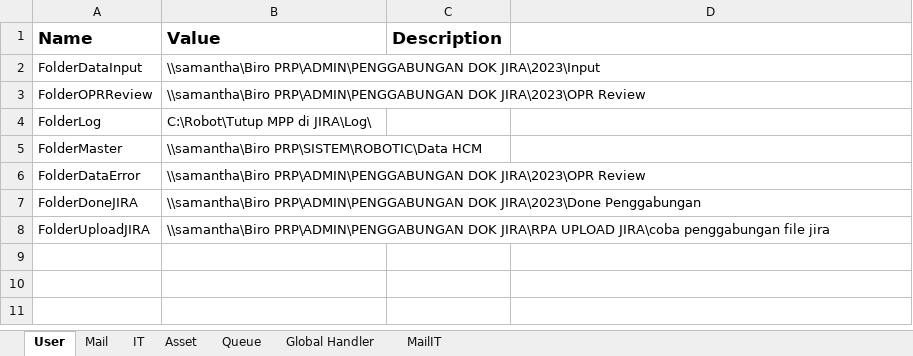
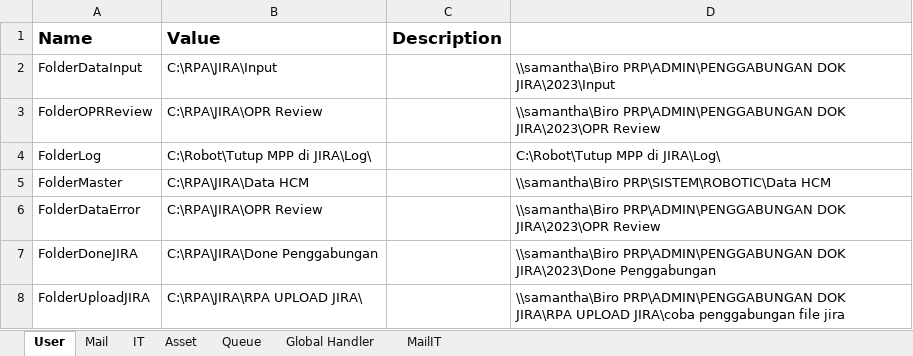
Before and after one commit to DChenn/SIT_RPA, an Excel workbook: Data/Config.xlsx, sheet User, drawn as a sheet; values as stored, in another font and other column widths than the file's, no borders; the diff names each change by its address in the sheet, - before the commit and + after, or states it on an @@ line.

```diff
--- a/Data/Config.xlsx (sheet User)
+++ b/Data/Config.xlsx (sheet User)
-B2 (Value): \\samantha\Biro PRP\ADMIN\PENGGABUNGAN DOK JIRA\2023\Input
+B2 (Value): C:\RPA\JIRA\Input
-D2: (empty)
+D2: \\samantha\Biro PRP\ADMIN\PENGGABUNGAN DOK JIRA\2023\Input
-B3 (Value): \\samantha\Biro PRP\ADMIN\PENGGABUNGAN DOK JIRA\2023\OPR Review
+B3 (Value): C:\RPA\JIRA\OPR Review
-D3: (empty)
+D3: \\samantha\Biro PRP\ADMIN\PENGGABUNGAN DOK JIRA\2023\OPR Review
-D4: (empty)
+D4: C:\Robot\Tutup MPP di JIRA\Log\
-B5 (Value): \\samantha\Biro PRP\SISTEM\ROBOTIC\Data HCM
+B5 (Value): C:\RPA\JIRA\Data HCM
-D5: (empty)
+D5: \\samantha\Biro PRP\SISTEM\ROBOTIC\Data HCM
-B6 (Value): \\samantha\Biro PRP\ADMIN\PENGGABUNGAN DOK JIRA\2023\OPR Review
+B6 (Value): C:\RPA\JIRA\OPR Review
-D6: (empty)
+D6: \\samantha\Biro PRP\ADMIN\PENGGABUNGAN DOK JIRA\2023\OPR Review
-B7 (Value): \\samantha\Biro PRP\ADMIN\PENGGABUNGAN DOK JIRA\2023\Done Penggabungan
+B7 (Value): C:\RPA\JIRA\Done Penggabungan
-D7: (empty)
+D7: \\samantha\Biro PRP\ADMIN\PENGGABUNGAN DOK JIRA\2023\Done Penggabungan
-B8 (Value): \\samantha\Biro PRP\ADMIN\PENGGABUNGAN DOK JIRA\RPA UPLOAD JIRA\coba penggabungan file jira
+B8 (Value): C:\RPA\JIRA\RPA UPLOAD JIRA\
-D8: (empty)
+D8: \\samantha\Biro PRP\ADMIN\PENGGABUNGAN DOK JIRA\RPA UPLOAD JIRA\coba penggabungan file jira
```
Also changed, not shown: sheet Global Handler, 6 other files.
